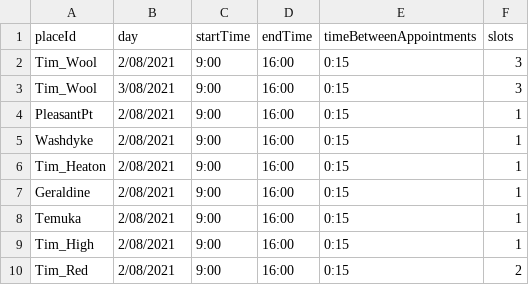
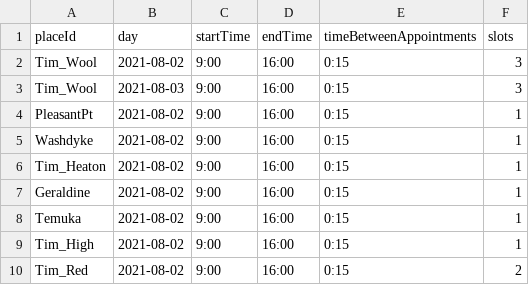
Before and after one commit to KeaganErasmus/BCDE214-Database-Administration, a CSV file: Assignment3/Portfolio2022/Vaccine2021Data/SiteSessions.csv, drawn as a sheet.

```diff
--- a/Assignment3/Portfolio2022/Vaccine2021Data/SiteSessions.csv
+++ b/Assignment3/Portfolio2022/Vaccine2021Data/SiteSessions.csv
@@ -1,10 +1,10 @@
 placeId,day,startTime,endTime,timeBetweenAppointments,slots
-Tim_Wool,2/08/2021,9:00,16:00,0:15,3
-Tim_Wool,3/08/2021,9:00,16:00,0:15,3
-PleasantPt,2/08/2021,9:00,16:00,0:15,1
-Washdyke,2/08/2021,9:00,16:00,0:15,1
-Tim_Heaton,2/08/2021,9:00,16:00,0:15,1
-Geraldine,2/08/2021,9:00,16:00,0:15,1
-Temuka,2/08/2021,9:00,16:00,0:15,1
-Tim_High,2/08/2021,9:00,16:00,0:15,1
-Tim_Red,2/08/2021,9:00,16:00,0:15,2
+Tim_Wool,2021-08-02,9:00,16:00,0:15,3
+Tim_Wool,2021-08-03,9:00,16:00,0:15,3
+PleasantPt,2021-08-02,9:00,16:00,0:15,1
+Washdyke,2021-08-02,9:00,16:00,0:15,1
+Tim_Heaton,2021-08-02,9:00,16:00,0:15,1
+Geraldine,2021-08-02,9:00,16:00,0:15,1
+Temuka,2021-08-02,9:00,16:00,0:15,1
+Tim_High,2021-08-02,9:00,16:00,0:15,1
+Tim_Red,2021-08-02,9:00,16:00,0:15,2
```
Also changed, not shown: 15 other files.
